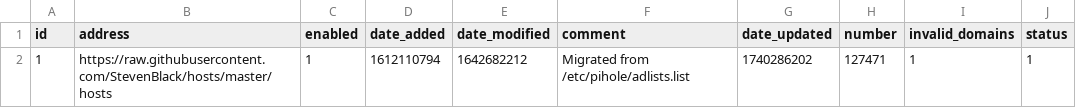
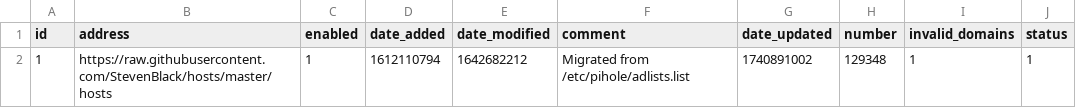
Before and after one commit to tester494/my-pihole-lists, a CSV file: adlist.csv, drawn as a sheet.

Commit message:
Updated March  2, 2025  7:00AM

```diff
--- a/adlist.csv
+++ b/adlist.csv
@@ -1,2 +1,2 @@
 id,address,enabled,date_added,date_modified,comment,date_updated,number,invalid_domains,status
-1,https://raw.githubusercontent.com/StevenBlack/hosts/master/hosts,1,1612110794,1642682212,"Migrated from /etc/pihole/adlists.list",1740286202,127471,1,1
+1,https://raw.githubusercontent.com/StevenBlack/hosts/master/hosts,1,1612110794,1642682212,"Migrated from /etc/pihole/adlists.list",1740891002,129348,1,1
```
